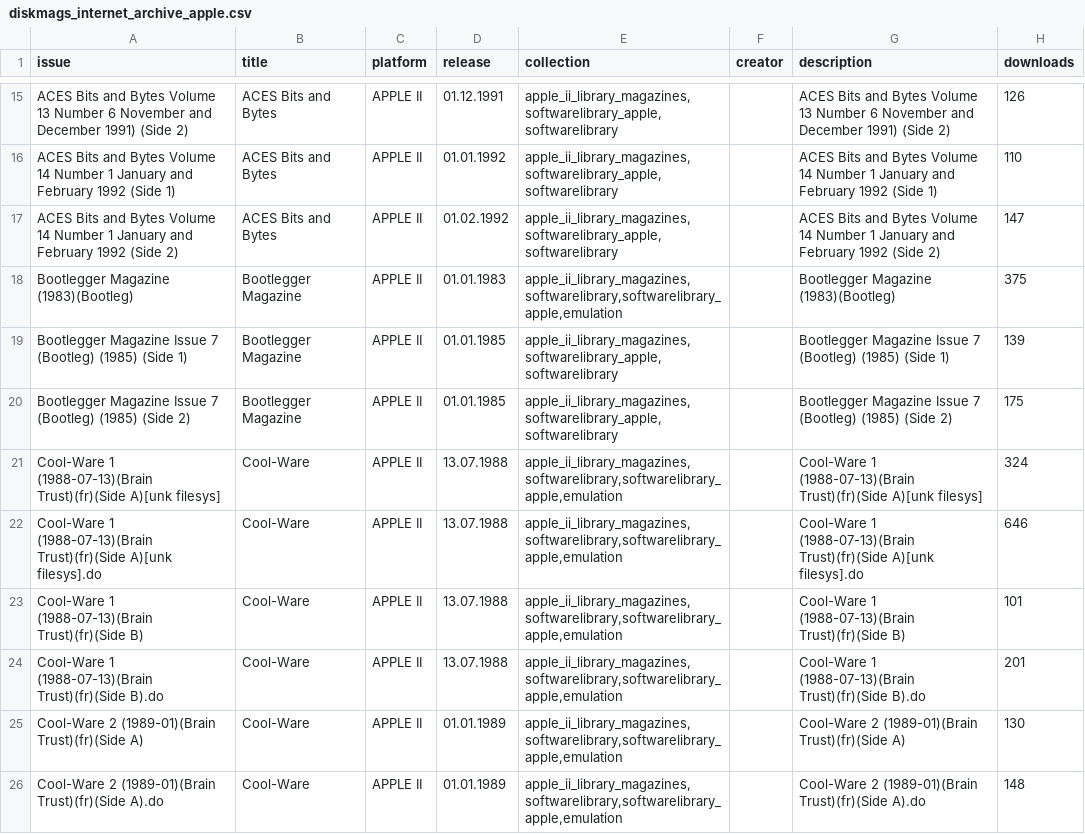
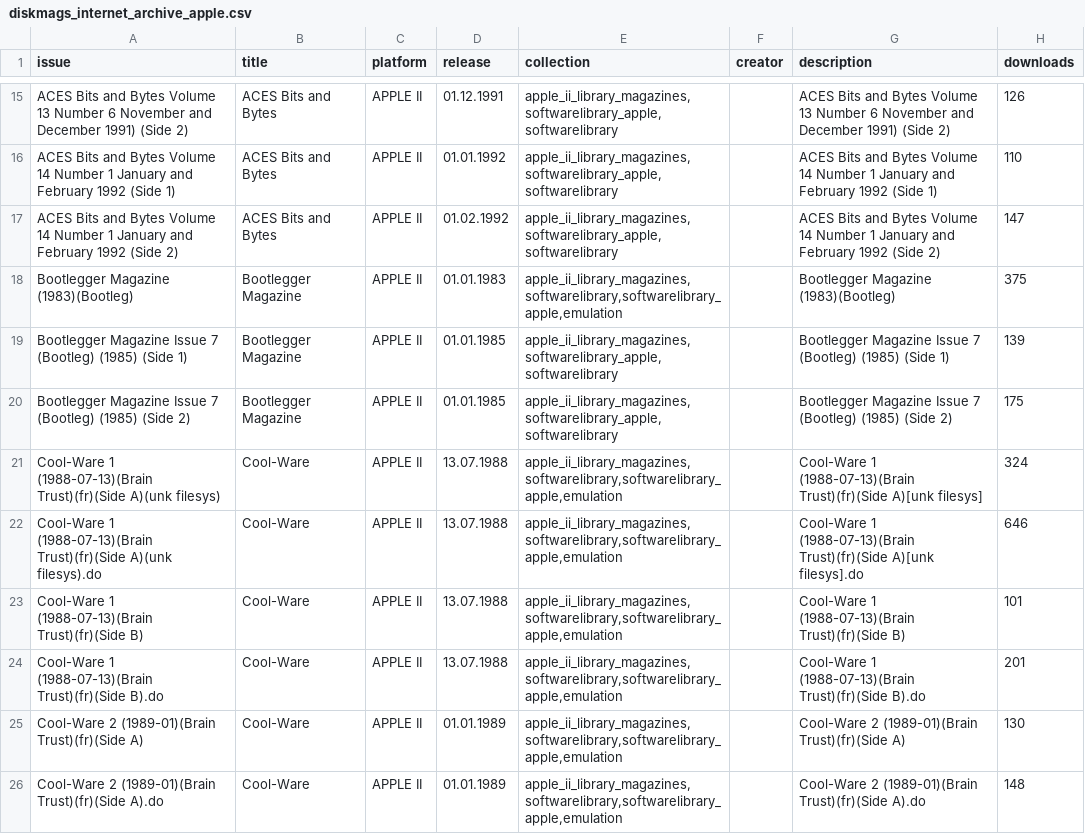
Before and after one commit to zpd-digital-editions/Diskmags, a CSV file: Raw CSV and JSON Data/diskmags_internet_archive_apple.csv, drawn as a sheet; only a part is shown, gaps mark what is left out; the diff covers the shown part only; the diff names each change by its address in the sheet, - before the commit and + after, or states it on an @@ line.

```diff
--- a/Raw CSV and JSON Data/diskmags_internet_archive_apple.csv
+++ b/Raw CSV and JSON Data/diskmags_internet_archive_apple.csv
-A21 (issue): …(1988-07-13)(Brain Trust)(fr)(Side A)[unk filesys]
+A21 (issue): …(1988-07-13)(Brain Trust)(fr)(Side A)(unk filesys)
-A22 (issue): …(1988-07-13)(Brain Trust)(fr)(Side A)[unk filesys].do
+A22 (issue): …(1988-07-13)(Brain Trust)(fr)(Side A)(unk filesys).do
```
Also changed, not shown: 6 edited cells elsewhere in this file, Raw CSV and JSON Data/diskmags_csdb.csv, Raw CSV and JSON Data/diskmags_volko_encyclopedia.csv, 4 other files.
